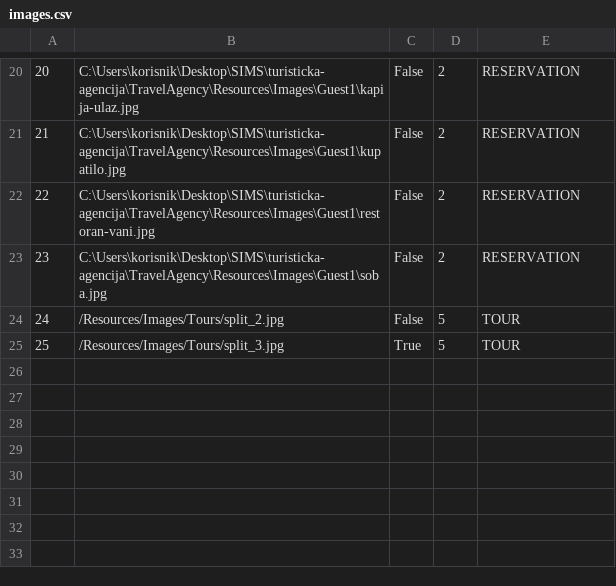
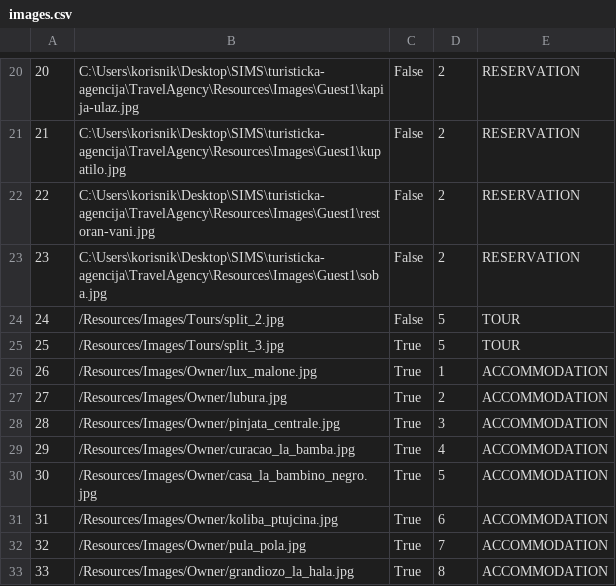
Before and after one commit to uslje13/turisticka-agencija, a CSV file: TravelAgency/Resources/Data/images.csv, drawn as a sheet; only a part is shown, gaps mark what is left out; the diff names each change by its address in the sheet, - before the commit and + after, or states it on an @@ line.

Commit message:
Image loading update

```diff
--- a/TravelAgency/Resources/Data/images.csv
+++ b/TravelAgency/Resources/Data/images.csv
+row 26: 26 | /Resources/Images/Owner/lux_malone.jpg | True | 1 | ACCOMMODATION
+row 27: 27 | /Resources/Images/Owner/lubura.jpg | True | 2 | ACCOMMODATION
+row 28: 28 | /Resources/Images/Owner/pinjata_centrale.jpg | True | 3 | ACCOMMODATION
+row 29: 29 | /Resources/Images/Owner/curacao_la_bamba.jpg | True | 4 | ACCOMMODATION
+row 30: 30 | /Resources/Images/Owner/casa_la_bambino_negro.jpg | True | 5 | ACCOMMODATION
+row 31: 31 | /Resources/Images/Owner/koliba_ptujcina.jpg | True | 6 | ACCOMMODATION
+row 32: 32 | /Resources/Images/Owner/pula_pola.jpg | True | 7 | ACCOMMODATION
+row 33: 33 | /Resources/Images/Owner/grandiozo_la_hala.jpg | True | 8 | ACCOMMODATION
```
Also changed, not shown: 9 other files.
